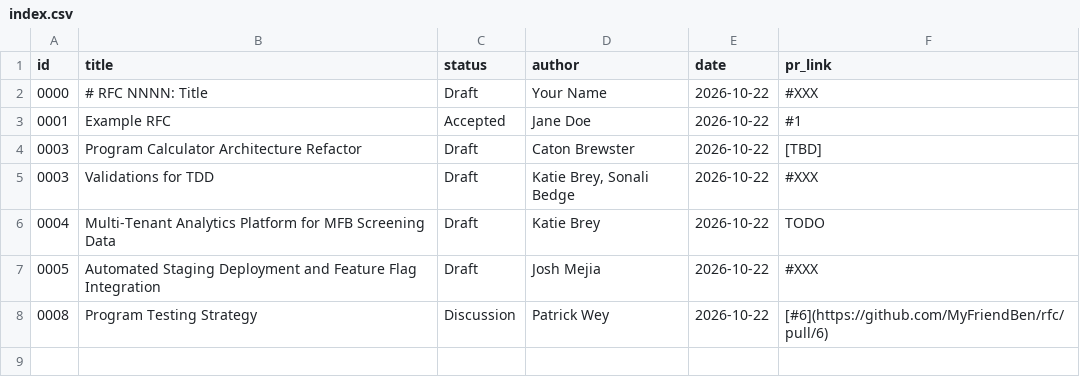
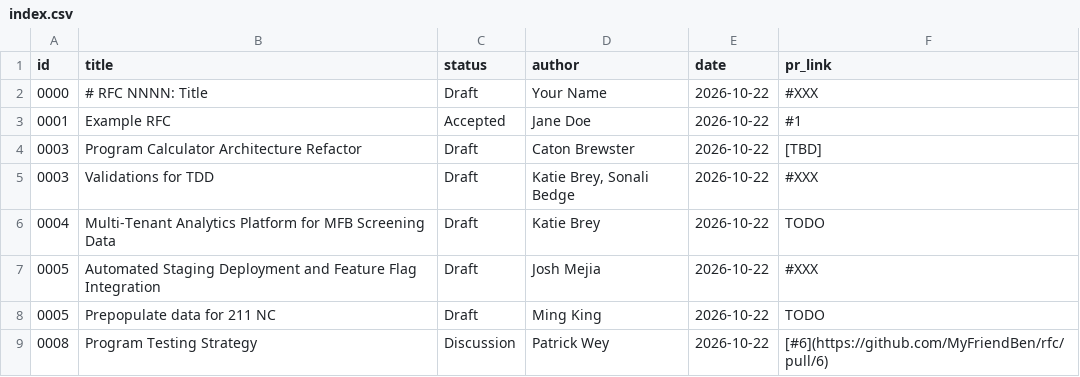
Before and after one commit to MyFriendBen/rfc, a CSV file: index.csv, drawn as a sheet; the diff names each change by its address in the sheet, - before the commit and + after, or states it on an @@ line.

```diff
--- a/index.csv
+++ b/index.csv
+row 8: 0005 | Prepopulate data for 211 NC | Draft | Ming King | 2026-10-22 | TODO
```
